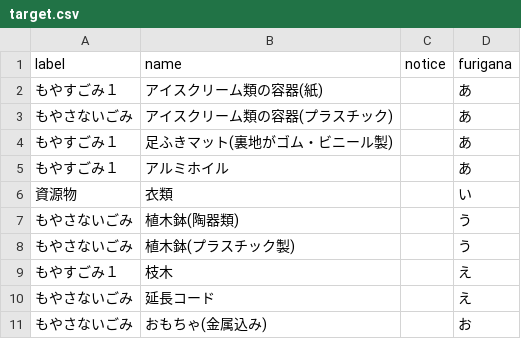
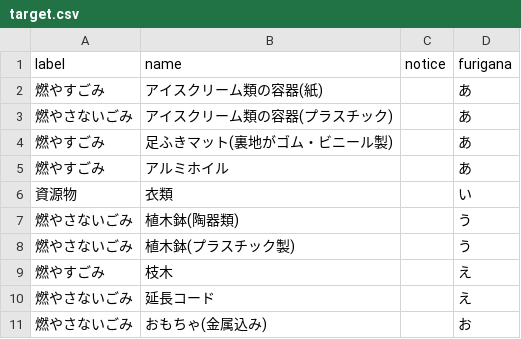
Before and after one commit to toFurukawa/5374, a CSV file: data/target.csv, drawn as a sheet.

Commit message:
Update target.csv

```diff
--- a/data/target.csv
+++ b/data/target.csv
@@ -1,11 +1,11 @@
 label,name,notice,furigana
-もやすごみ１,アイスクリーム類の容器(紙),,あ
-もやさないごみ,アイスクリーム類の容器(プラスチック),,あ
-もやすごみ１,足ふきマット(裏地がゴム・ビニール製),,あ
-もやすごみ１,アルミホイル,,あ
+燃やすごみ,アイスクリーム類の容器(紙),,あ
+燃やさないごみ,アイスクリーム類の容器(プラスチック),,あ
+燃やすごみ,足ふきマット(裏地がゴム・ビニール製),,あ
+燃やすごみ,アルミホイル,,あ
 資源物,衣類,,い
-もやさないごみ,植木鉢(陶器類),,う
-もやさないごみ,植木鉢(プラスチック製),,う
-もやすごみ１,枝木,,え
-もやさないごみ,延長コード,,え
-もやさないごみ,おもちゃ(金属込み),,お
+燃やさないごみ,植木鉢(陶器類),,う
+燃やさないごみ,植木鉢(プラスチック製),,う
+燃やすごみ,枝木,,え
+燃やさないごみ,延長コード,,え
+燃やさないごみ,おもちゃ(金属込み),,お
```
